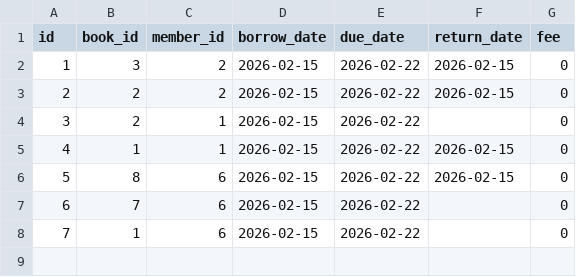
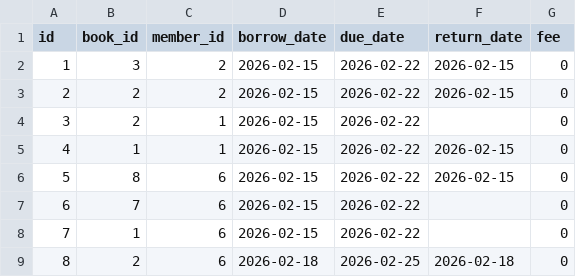
Before and after one commit to rht710/Innovature_Internship, a CSV file: week3/transactions.csv, drawn as a sheet; the diff names each change by its address in the sheet, - before the commit and + after, or states it on an @@ line.

```diff
--- a/week3/transactions.csv
+++ b/week3/transactions.csv
+row 9: 8 | 2 | 6 | 2026-02-18 | 2026-02-25 | 2026-02-18 | 0
```
Also changed, not shown: 5 other files.
